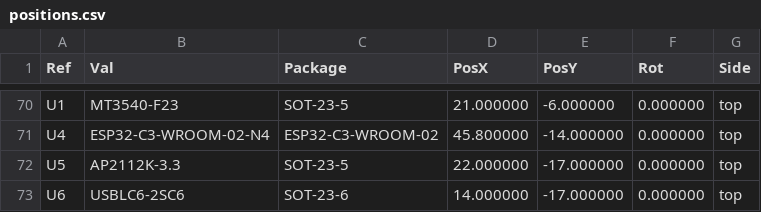
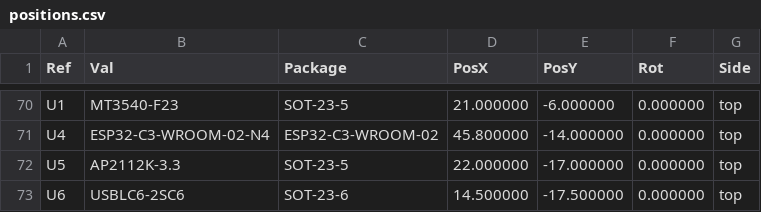
Before and after one commit to mesgas/opentherm-smartthings-gateway, a CSV file: hardware/production/positions.csv, drawn as a sheet; only a part is shown, gaps mark what is left out.

```diff
--- a/hardware/production/positions.csv
+++ b/hardware/production/positions.csv
@@ -72,2 +72,2 @@ Ref,Val,Package,PosX,PosY,Rot,Side
 "U5","AP2112K-3.3","SOT-23-5",22.000000,-17.000000,0.000000,top
-"U6","USBLC6-2SC6","SOT-23-6",14.000000,-17.000000,0.000000,top
+"U6","USBLC6-2SC6","SOT-23-6",14.500000,-17.500000,0.000000,top
```
Also changed, not shown: 5 other files.
